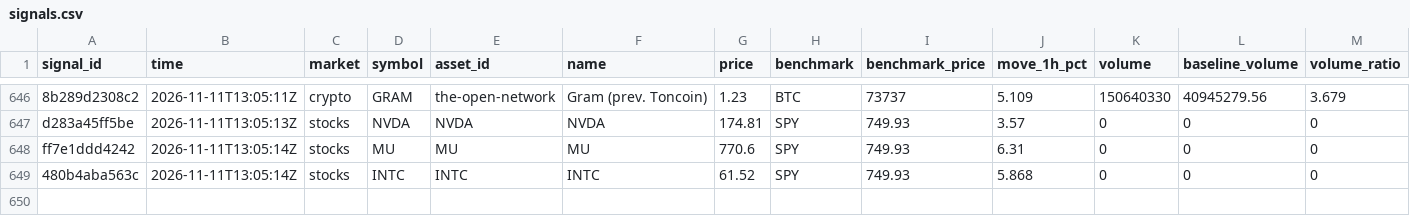
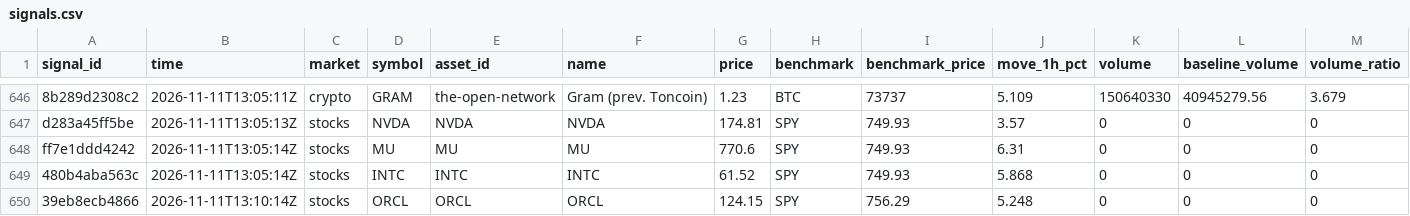
Before and after one commit to hpintojr/crypto-scanner, a CSV file: data/signals.csv, drawn as a sheet; only a part is shown, gaps mark what is left out; rows hold the shown columns only; the diff names each change by its address in the sheet, - before the commit and + after, or states it on an @@ line.

```diff
--- a/data/signals.csv
+++ b/data/signals.csv
+row 650: 39eb8ecb4866 | 2026-11-11T13:10:14Z | stocks | ORCL | ORCL | ORCL | 124.15 | SPY | 756.29 | 5.248 | 0 | 0 | 0
```
Also changed, not shown: data/outcomes.csv, data/sim-equity.csv, 6 other files.
